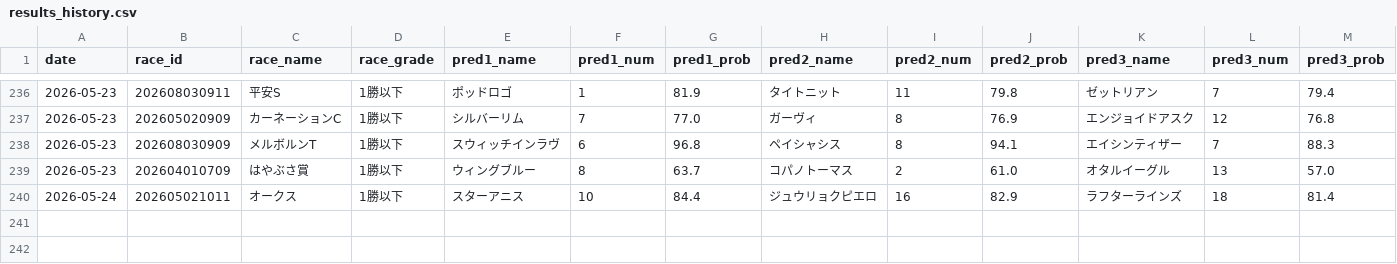
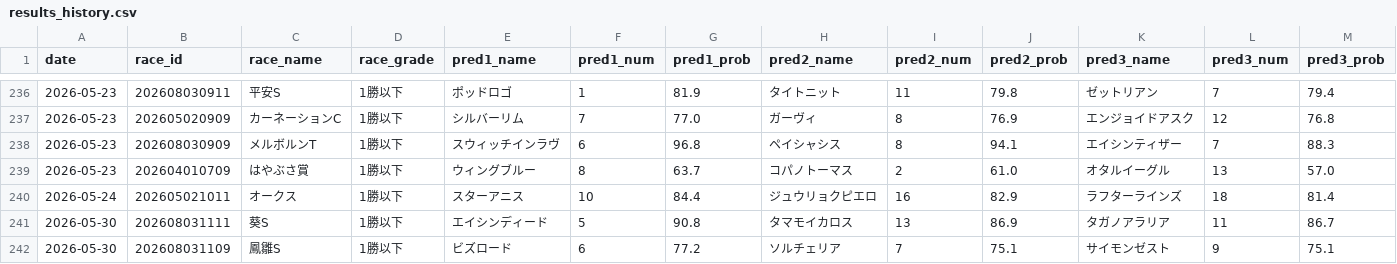
Before and after one commit to yssohrrs206038s-oss/keiba-predictor, a CSV file: keiba_predictor/data/results_history.csv, drawn as a sheet; only a part is shown, gaps mark what is left out; rows hold the shown columns only; the diff names each change by its address in the sheet, - before the commit and + after, or states it on an @@ line.

```diff
--- a/keiba_predictor/data/results_history.csv
+++ b/keiba_predictor/data/results_history.csv
+row 241: 2026-05-30 | 202608031111 | 葵S | 1勝以下 | エイシンディード | 5 | 90.8 | タマモイカロス | 13 | 86.9 | タガノアラリア | 11 | 86.7
+row 242: 2026-05-30 | 202608031109 | 鳳雛S | 1勝以下 | ビズロード | 6 | 77.2 | ソルチェリア | 7 | 75.1 | サイモンゼスト | 9 | 75.1
```
